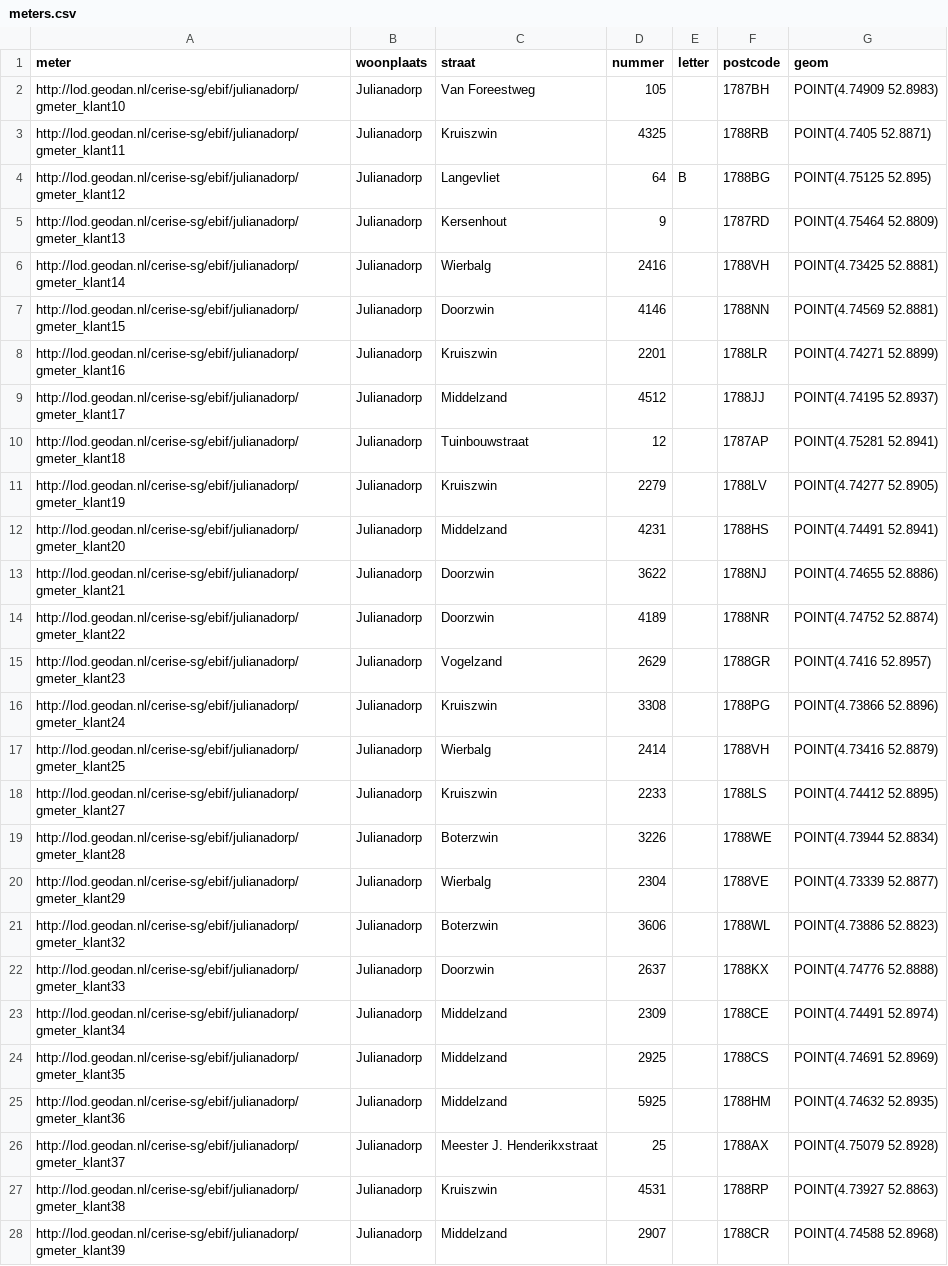
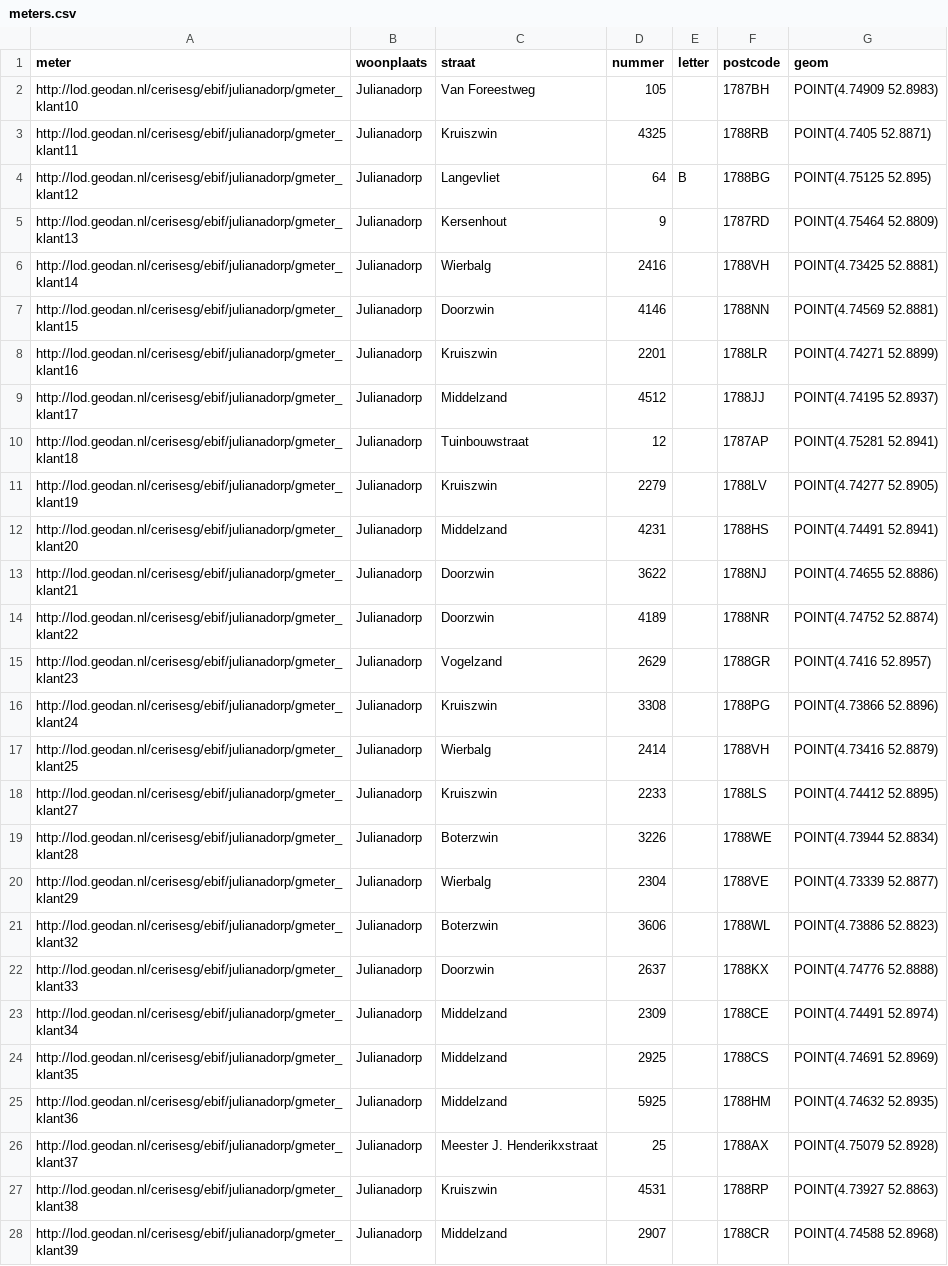
Before and after one commit to Geodan/LODUI, a CSV file: data/meters.csv, drawn as a sheet; only a part is shown; the diff covers the shown part only; the diff names each change by its address in the sheet, - before the commit and + after, or states it on an @@ line.

```diff
--- a/data/meters.csv
+++ b/data/meters.csv
-A2 (meter): http://lod.geodan.nl/cerise-sg/ebif/julianadorp/gmeter_klant10
+A2 (meter): http://lod.geodan.nl/cerisesg/ebif/julianadorp/gmeter_klant10
-A3 (meter): http://lod.geodan.nl/cerise-sg/ebif/julianadorp/gmeter_klant11
+A3 (meter): http://lod.geodan.nl/cerisesg/ebif/julianadorp/gmeter_klant11
-A4 (meter): http://lod.geodan.nl/cerise-sg/ebif/julianadorp/gmeter_klant12
+A4 (meter): http://lod.geodan.nl/cerisesg/ebif/julianadorp/gmeter_klant12
-A5 (meter): http://lod.geodan.nl/cerise-sg/ebif/julianadorp/gmeter_klant13
+A5 (meter): http://lod.geodan.nl/cerisesg/ebif/julianadorp/gmeter_klant13
-A6 (meter): http://lod.geodan.nl/cerise-sg/ebif/julianadorp/gmeter_klant14
+A6 (meter): http://lod.geodan.nl/cerisesg/ebif/julianadorp/gmeter_klant14
-A7 (meter): http://lod.geodan.nl/cerise-sg/ebif/julianadorp/gmeter_klant15
+A7 (meter): http://lod.geodan.nl/cerisesg/ebif/julianadorp/gmeter_klant15
-A8 (meter): http://lod.geodan.nl/cerise-sg/ebif/julianadorp/gmeter_klant16
+A8 (meter): http://lod.geodan.nl/cerisesg/ebif/julianadorp/gmeter_klant16
-A9 (meter): http://lod.geodan.nl/cerise-sg/ebif/julianadorp/gmeter_klant17
+A9 (meter): http://lod.geodan.nl/cerisesg/ebif/julianadorp/gmeter_klant17
-A10 (meter): http://lod.geodan.nl/cerise-sg/ebif/julianadorp/gmeter_klant18
+A10 (meter): http://lod.geodan.nl/cerisesg/ebif/julianadorp/gmeter_klant18
-A11 (meter): http://lod.geodan.nl/cerise-sg/ebif/julianadorp/gmeter_klant19
+A11 (meter): http://lod.geodan.nl/cerisesg/ebif/julianadorp/gmeter_klant19
-A12 (meter): http://lod.geodan.nl/cerise-sg/ebif/julianadorp/gmeter_klant20
+A12 (meter): http://lod.geodan.nl/cerisesg/ebif/julianadorp/gmeter_klant20
-A13 (meter): http://lod.geodan.nl/cerise-sg/ebif/julianadorp/gmeter_klant21
+A13 (meter): http://lod.geodan.nl/cerisesg/ebif/julianadorp/gmeter_klant21
-A14 (meter): http://lod.geodan.nl/cerise-sg/ebif/julianadorp/gmeter_klant22
+A14 (meter): http://lod.geodan.nl/cerisesg/ebif/julianadorp/gmeter_klant22
-A15 (meter): http://lod.geodan.nl/cerise-sg/ebif/julianadorp/gmeter_klant23
+A15 (meter): http://lod.geodan.nl/cerisesg/ebif/julianadorp/gmeter_klant23
-A16 (meter): http://lod.geodan.nl/cerise-sg/ebif/julianadorp/gmeter_klant24
+A16 (meter): http://lod.geodan.nl/cerisesg/ebif/julianadorp/gmeter_klant24
-A17 (meter): http://lod.geodan.nl/cerise-sg/ebif/julianadorp/gmeter_klant25
+A17 (meter): http://lod.geodan.nl/cerisesg/ebif/julianadorp/gmeter_klant25
-A18 (meter): http://lod.geodan.nl/cerise-sg/ebif/julianadorp/gmeter_klant27
+A18 (meter): http://lod.geodan.nl/cerisesg/ebif/julianadorp/gmeter_klant27
-A19 (meter): http://lod.geodan.nl/cerise-sg/ebif/julianadorp/gmeter_klant28
+A19 (meter): http://lod.geodan.nl/cerisesg/ebif/julianadorp/gmeter_klant28
-A20 (meter): http://lod.geodan.nl/cerise-sg/ebif/julianadorp/gmeter_klant29
+A20 (meter): http://lod.geodan.nl/cerisesg/ebif/julianadorp/gmeter_klant29
-A21 (meter): http://lod.geodan.nl/cerise-sg/ebif/julianadorp/gmeter_klant32
+A21 (meter): http://lod.geodan.nl/cerisesg/ebif/julianadorp/gmeter_klant32
-A22 (meter): http://lod.geodan.nl/cerise-sg/ebif/julianadorp/gmeter_klant33
+A22 (meter): http://lod.geodan.nl/cerisesg/ebif/julianadorp/gmeter_klant33
-A23 (meter): http://lod.geodan.nl/cerise-sg/ebif/julianadorp/gmeter_klant34
+A23 (meter): http://lod.geodan.nl/cerisesg/ebif/julianadorp/gmeter_klant34
-A24 (meter): http://lod.geodan.nl/cerise-sg/ebif/julianadorp/gmeter_klant35
+A24 (meter): http://lod.geodan.nl/cerisesg/ebif/julianadorp/gmeter_klant35
-A25 (meter): http://lod.geodan.nl/cerise-sg/ebif/julianadorp/gmeter_klant36
+A25 (meter): http://lod.geodan.nl/cerisesg/ebif/julianadorp/gmeter_klant36
-A26 (meter): http://lod.geodan.nl/cerise-sg/ebif/julianadorp/gmeter_klant37
+A26 (meter): http://lod.geodan.nl/cerisesg/ebif/julianadorp/gmeter_klant37
-A27 (meter): http://lod.geodan.nl/cerise-sg/ebif/julianadorp/gmeter_klant38
+A27 (meter): http://lod.geodan.nl/cerisesg/ebif/julianadorp/gmeter_klant38
-A28 (meter): http://lod.geodan.nl/cerise-sg/ebif/julianadorp/gmeter_klant39
+A28 (meter): http://lod.geodan.nl/cerisesg/ebif/julianadorp/gmeter_klant39
```
Also changed, not shown: 45 edited cells elsewhere in this file, 3 other files.
